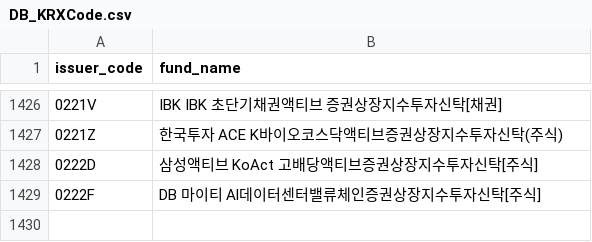
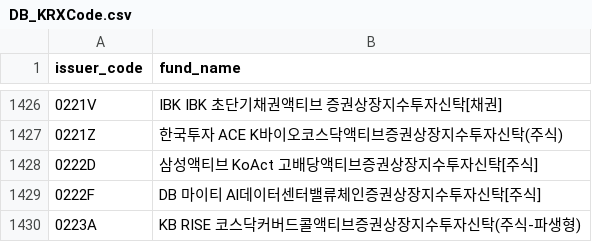
Before and after one commit to sungin-etf/NewETFKR, a CSV file: DB_KRXCode.csv, drawn as a sheet; only a part is shown, gaps mark what is left out; the diff names each change by its address in the sheet, - before the commit and + after, or states it on an @@ line.

```diff
--- a/DB_KRXCode.csv
+++ b/DB_KRXCode.csv
+row 1430: 0223A | KB RISE 코스닥커버드콜액티브증권상장지수투자신탁(주식-파생형)
```
